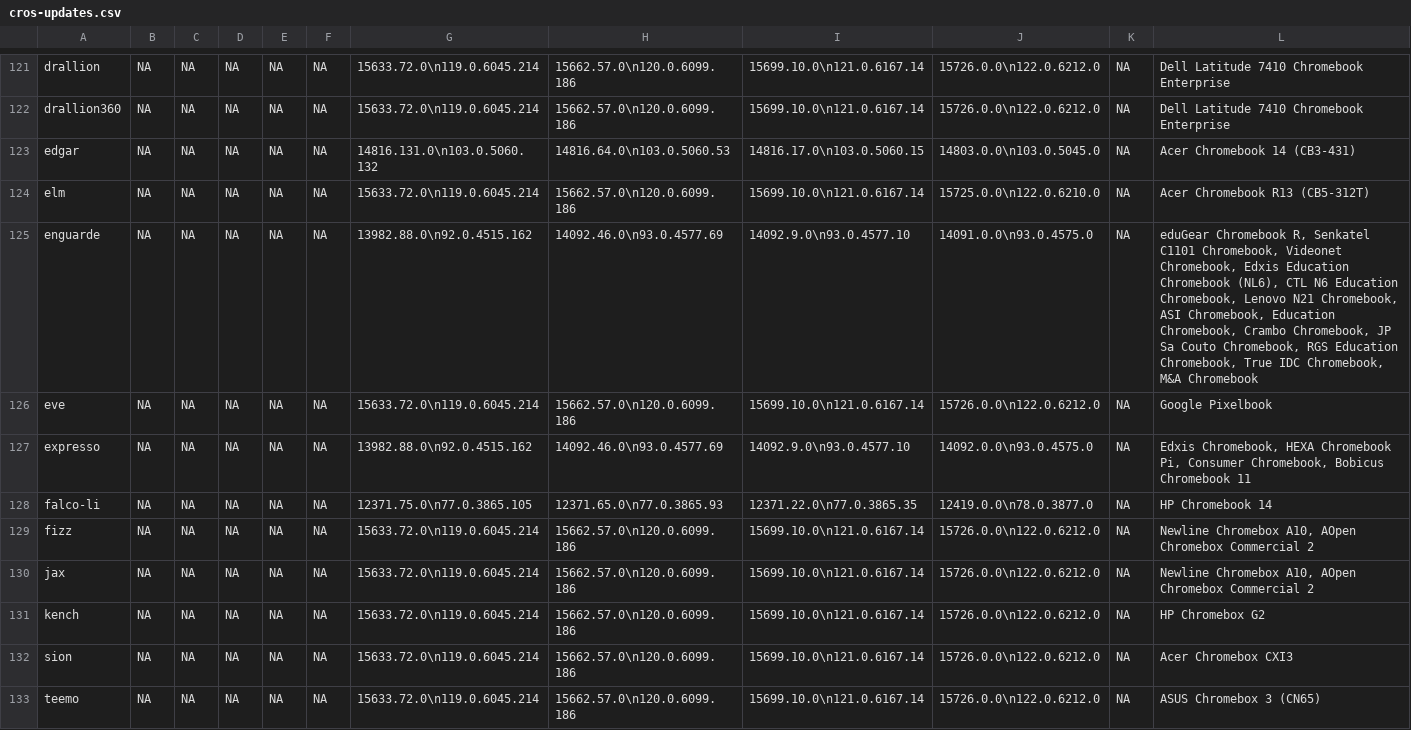
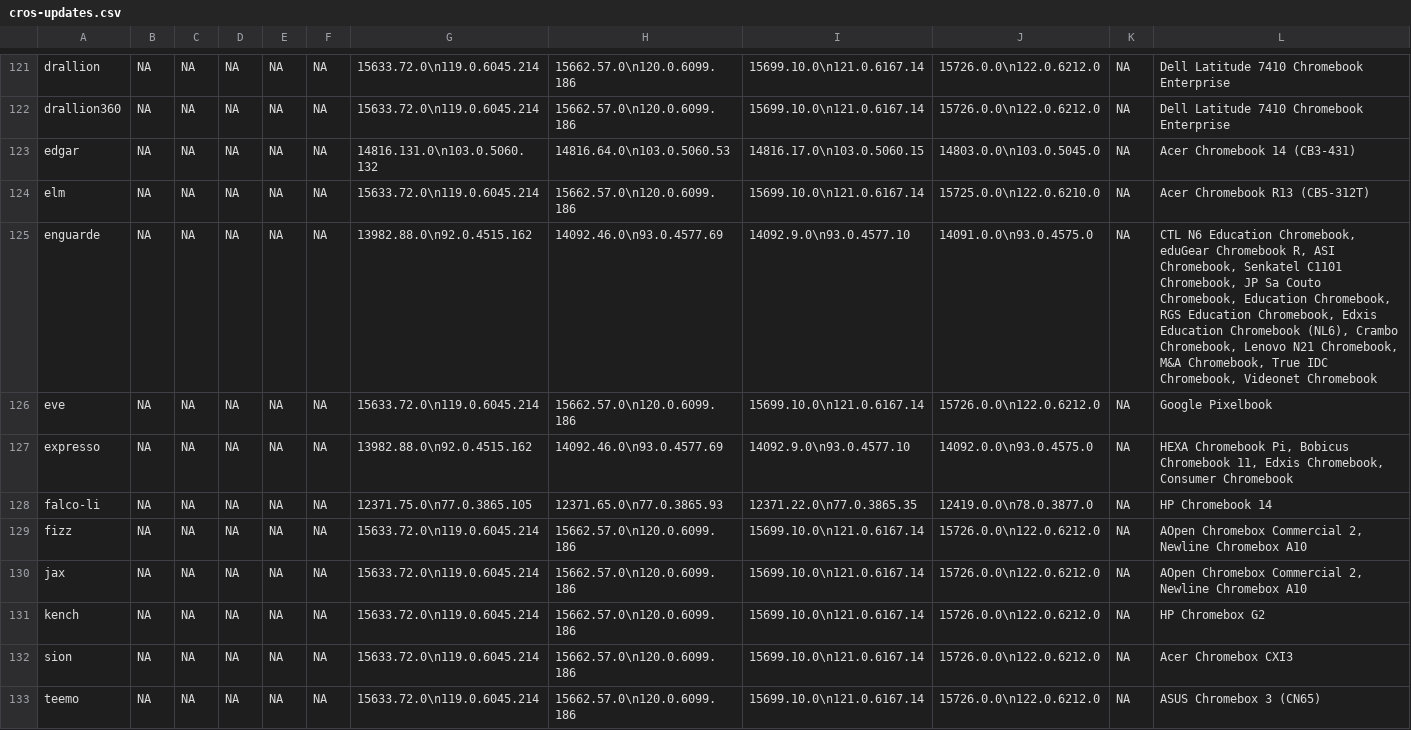
Before and after one commit to skylartaylor/cros-updates, a CSV file: src/data/cros-updates.csv, drawn as a sheet; only a part is shown, gaps mark what is left out; the diff covers the shown part only.

```diff
--- a/src/data/cros-updates.csv
+++ b/src/data/cros-updates.csv
@@ -124,8 +124,8 @@
 "elm","NA","NA","NA","NA","NA","15633.72.0\n119.0.6045.214","15662.57.0\n120.0.6099.186","15699.10.0\n121.0.6167.14","15725.0.0\n122.0.6210.0","NA","Acer Chromebook R13 (CB5-312T)"
-"enguarde","NA","NA","NA","NA","NA","13982.88.0\n92.0.4515.162","14092.46.0\n93.0.4577.69","14092.9.0\n93.0.4577.10","14091.0.0\n93.0.4575.0","NA","eduGear Chromebook R, Senkatel C1101 Chromebook, Videonet Chromebook, Edxis Education Chromebook (NL6), CTL N6 Education Chromebook, Lenovo N21 Chromebook, ASI Chromebook, Education Chromebook, Crambo Chromebook, JP Sa Couto Chromebook, RGS Education Chromebook, True IDC Chromebook, M&A Chromebook"
+"enguarde","NA","NA","NA","NA","NA","13982.88.0\n92.0.4515.162","14092.46.0\n93.0.4577.69","14092.9.0\n93.0.4577.10","14091.0.0\n93.0.4575.0","NA","CTL N6 Education Chromebook, eduGear Chromebook R, ASI Chromebook, Senkatel C1101 Chromebook, JP Sa Couto Chromebook, Education Chromebook, RGS Education Chromebook, Edxis Education Chromebook (NL6), Crambo Chromebook, Lenovo N21 Chromebook, M&A Chromebook, True IDC Chromebook, Videonet Chromebook"
 "eve","NA","NA","NA","NA","NA","15633.72.0\n119.0.6045.214","15662.57.0\n120.0.6099.186","15699.10.0\n121.0.6167.14","15726.0.0\n122.0.6212.0","NA","Google Pixelbook"
-"expresso","NA","NA","NA","NA","NA","13982.88.0\n92.0.4515.162","14092.46.0\n93.0.4577.69","14092.9.0\n93.0.4577.10","14092.0.0\n93.0.4575.0","NA","Edxis Chromebook, HEXA Chromebook Pi, Consumer Chromebook, Bobicus Chromebook 11"
+"expresso","NA","NA","NA","NA","NA","13982.88.0\n92.0.4515.162","14092.46.0\n93.0.4577.69","14092.9.0\n93.0.4577.10","14092.0.0\n93.0.4575.0","NA","HEXA Chromebook Pi, Bobicus Chromebook 11, Edxis Chromebook, Consumer Chromebook"
 "falco-li","NA","NA","NA","NA","NA","12371.75.0\n77.0.3865.105","12371.65.0\n77.0.3865.93","12371.22.0\n77.0.3865.35","12419.0.0\n78.0.3877.0","NA","HP Chromebook 14"
-"fizz","NA","NA","NA","NA","NA","15633.72.0\n119.0.6045.214","15662.57.0\n120.0.6099.186","15699.10.0\n121.0.6167.14","15726.0.0\n122.0.6212.0","NA","Newline Chromebox A10, AOpen Chromebox Commercial 2"
-"jax","NA","NA","NA","NA","NA","15633.72.0\n119.0.6045.214","15662.57.0\n120.0.6099.186","15699.10.0\n121.0.6167.14","15726.0.0\n122.0.6212.0","NA","Newline Chromebox A10, AOpen Chromebox Commercial 2"
+"fizz","NA","NA","NA","NA","NA","15633.72.0\n119.0.6045.214","15662.57.0\n120.0.6099.186","15699.10.0\n121.0.6167.14","15726.0.0\n122.0.6212.0","NA","AOpen Chromebox Commercial 2, Newline Chromebox A10"
+"jax","NA","NA","NA","NA","NA","15633.72.0\n119.0.6045.214","15662.57.0\n120.0.6099.186","15699.10.0\n121.0.6167.14","15726.0.0\n122.0.6212.0","NA","AOpen Chromebox Commercial 2, Newline Chromebox A10"
 "kench","NA","NA","NA","NA","NA","15633.72.0\n119.0.6045.214","15662.57.0\n120.0.6099.186","15699.10.0\n121.0.6167.14","15726.0.0\n122.0.6212.0","NA","HP Chromebox G2"
```
Also changed, not shown: 46 edited cells elsewhere in this file, 1 other file.
